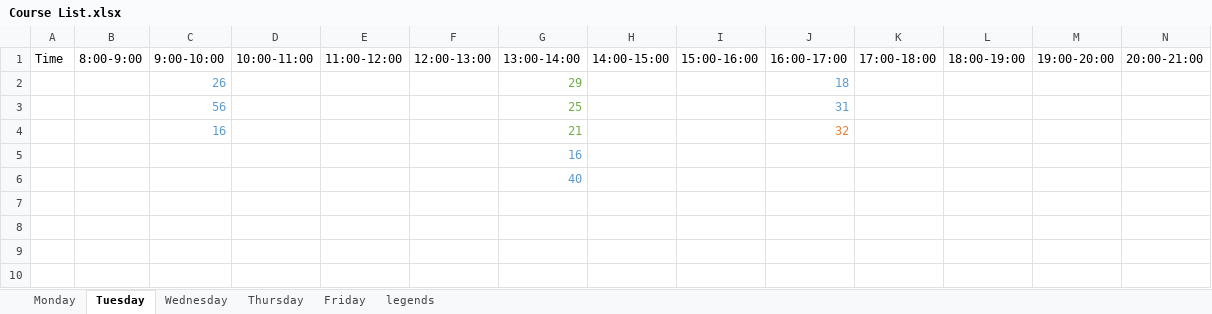
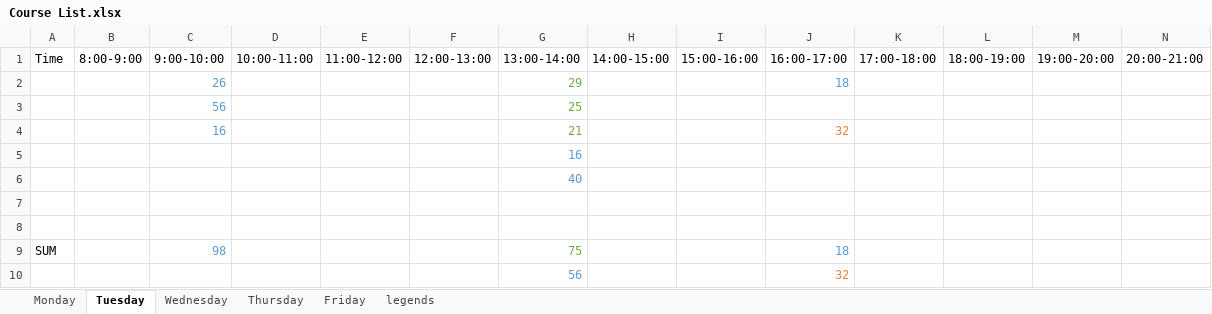
Before and after one commit to LiriFang/Final-project, an Excel workbook: Course List.xlsx, sheet Tuesday, drawn as a sheet; values as stored, in another font and other column widths than the file's, no borders; the diff names each change by its address in the sheet, - before the commit and + after, or states it on an @@ line.

```diff
--- a/Course List.xlsx (sheet Tuesday)
+++ b/Course List.xlsx (sheet Tuesday)
-J3 (16:00-17:00): 31
+J3 (16:00-17:00): (empty)
+row 7: (empty)
+row 8: (empty)
+row 9: SUM |  | 98 |  |  |  | 75 |  |  | 18
+row 10:  |  |  |  |  |  | 56 |  |  | 32
```
Also changed, not shown: sheet Wednesday, sheet Monday, sheet Thursday, sheet Friday.
